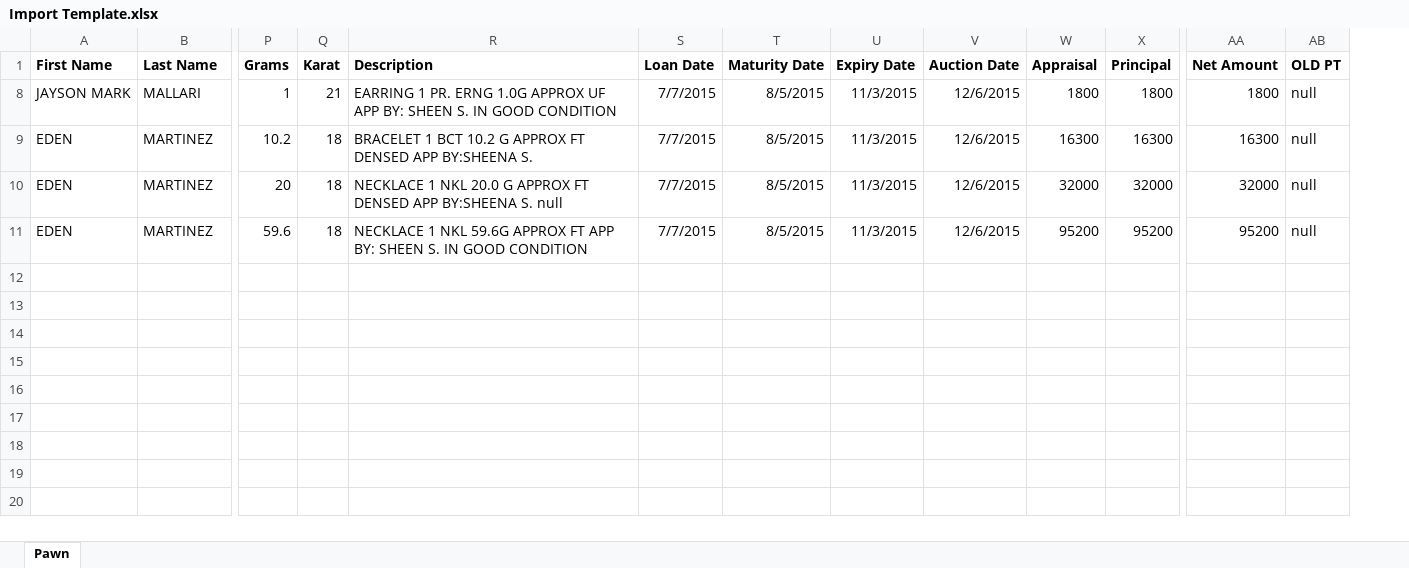
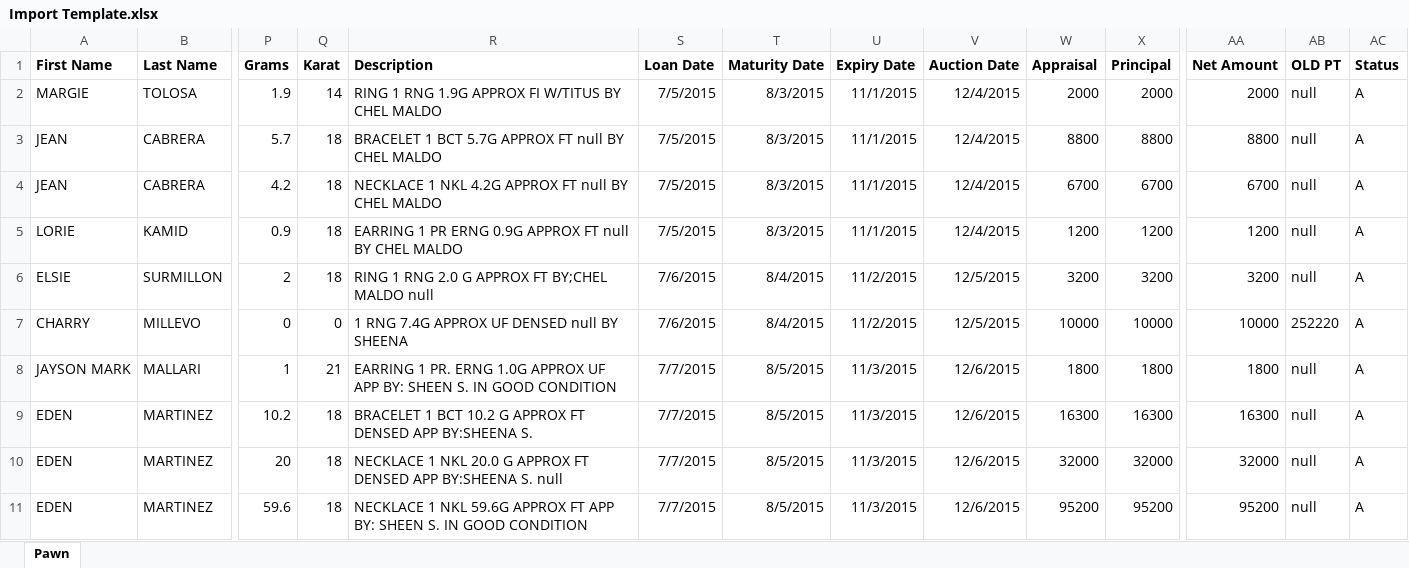
Before and after one commit to cadeath/Dalton, an Excel workbook: Pawnshop/Pawnshop/Import Template.xlsx, sheet Pawn, drawn as a sheet; only a part is shown, gaps mark what is left out; values as stored, in another font and other column widths than the file's, no borders; rows hold the shown columns only; the diff names each change by its address in the sheet, - before the commit and + after, or states it on an @@ line.

```diff
--- a/Pawnshop/Pawnshop/Import Template.xlsx (sheet Pawn)
+++ b/Pawnshop/Pawnshop/Import Template.xlsx (sheet Pawn)
+column AC (Status), rows 8-11: all A
+row 2: MARGIE | TOLOSA | 1.9 | 14 | RING 1 RNG 1.9G APPROX FI W/TITUS BY CHEL MALDO | 7/5/2015 | 8/3/2015 | 11/1/2015 | 12/4/2015 | 2000 | 2000 | 2000 | null | A
+row 3: JEAN | CABRERA | 5.7 | 18 | BRACELET 1 BCT 5.7G APPROX FT null BY CHEL MALDO | 7/5/2015 | 8/3/2015 | 11/1/2015 | 12/4/2015 | 8800 | 8800 | 8800 | null | A
+row 4: JEAN | CABRERA | 4.2 | 18 | NECKLACE 1 NKL 4.2G APPROX FT null BY CHEL MALDO | 7/5/2015 | 8/3/2015 | 11/1/2015 | 12/4/2015 | 6700 | 6700 | 6700 | null | A
+row 5: LORIE | KAMID | 0.9 | 18 | EARRING 1 PR ERNG 0.9G APPROX FT null BY CHEL MALDO | 7/5/2015 | 8/3/2015 | 11/1/2015 | 12/4/2015 | 1200 | 1200 | 1200 | null | A
+row 6: ELSIE | SURMILLON | 2 | 18 | RING 1 RNG 2.0 G APPROX FT BY;CHEL MALDO null | 7/6/2015 | 8/4/2015 | 11/2/2015 | 12/5/2015 | 3200 | 3200 | 3200 | null | A
+row 7: CHARRY | MILLEVO | 0 | 0 | 1 RNG 7.4G APPROX UF DENSED null BY SHEENA | 7/6/2015 | 8/4/2015 | 11/2/2015 | 12/5/2015 | 10000 | 10000 | 10000 | 252220 | A
```
Also changed, not shown: 9 other files.
